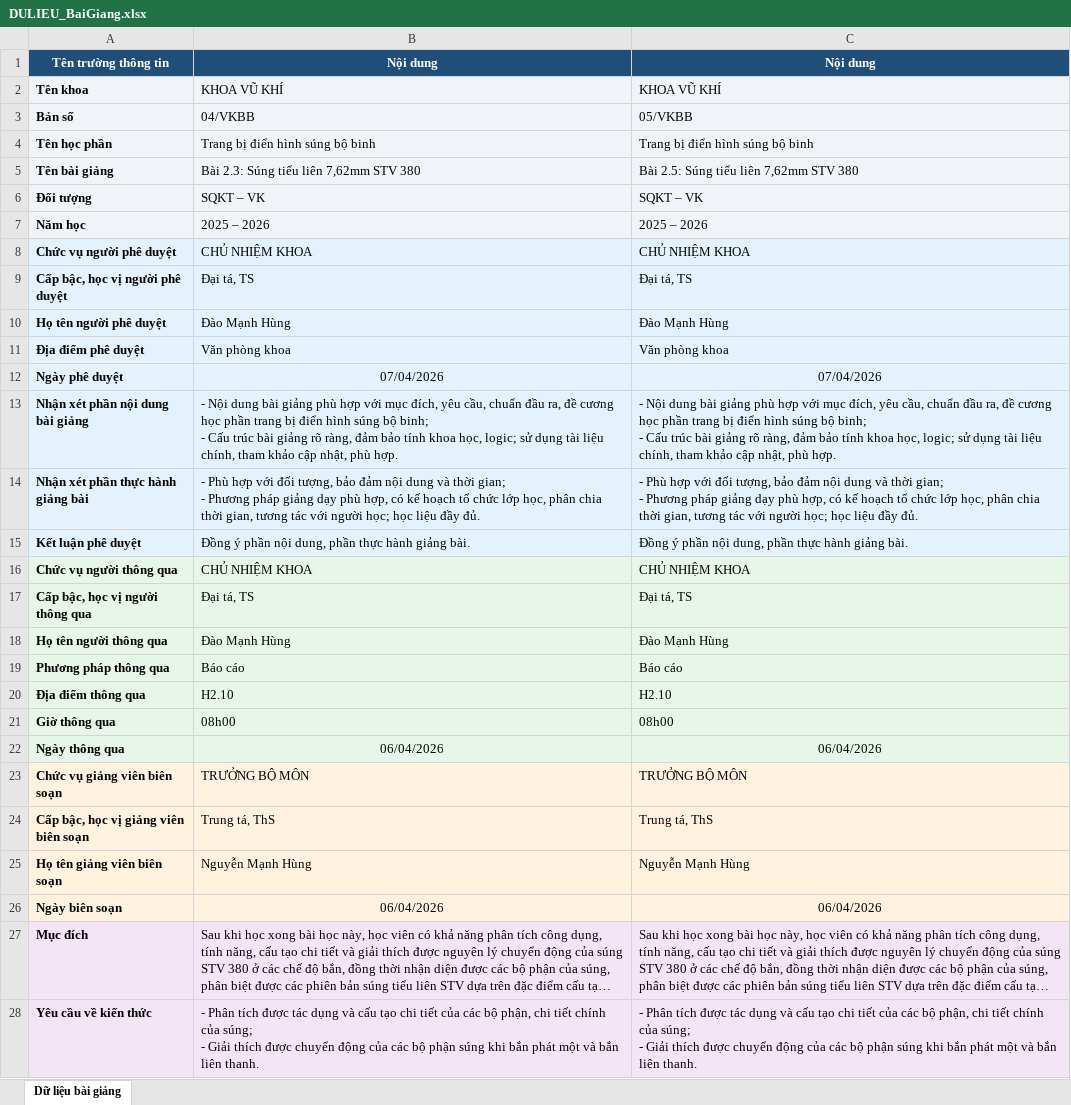
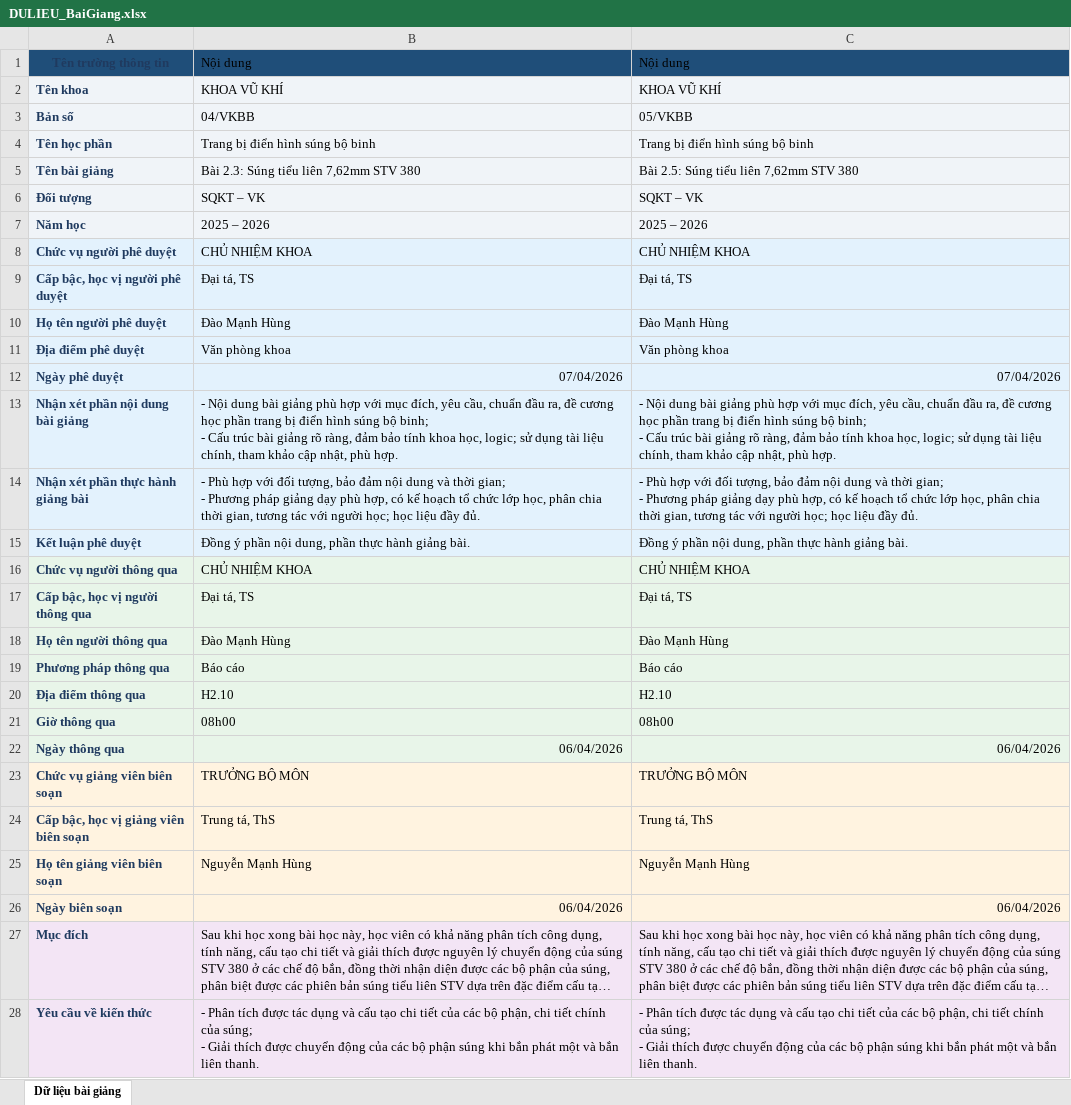
Before and after one commit to baotapsamac/AppBGM, an Excel workbook: sample/DULIEU_BaiGiang.xlsx, sheet Dữ liệu bài giảng, drawn as a sheet; only a part is shown; long unchanged cells end in …; values as stored, in another font and other column widths than the file's, no borders; the diff covers the shown part only; the diff names each change by its address in the sheet, - before the commit and + after, or states it on an @@ line.

Commit message:
Release v1.2: Add direct edit auto-save, compact UI, Vietnamese UniKey input fix, Excel template auto row-height & field updates

```diff
--- a/sample/DULIEU_BaiGiang.xlsx (sheet Dữ liệu bài giảng)
+++ b/sample/DULIEU_BaiGiang.xlsx (sheet Dữ liệu bài giảng)
-A1 text colour: #FFFFFF
+A1 text colour: #1F3A5F
@@ B1:C1 bold: on → off, text colour: #FFFFFF → black, alignment: center → left @@
-A2:A28 text colour: black
+A2:A28 text colour: #1F3A5F
-B12:C12 alignment: center
+B12:C12 alignment: right
-B22:C22 alignment: center
+B22:C22 alignment: right
-B26:C26 alignment: center
+B26:C26 alignment: right
```
Also changed, not shown: 4 edited cells and cell formats elsewhere in this sheet, 7 other files.
